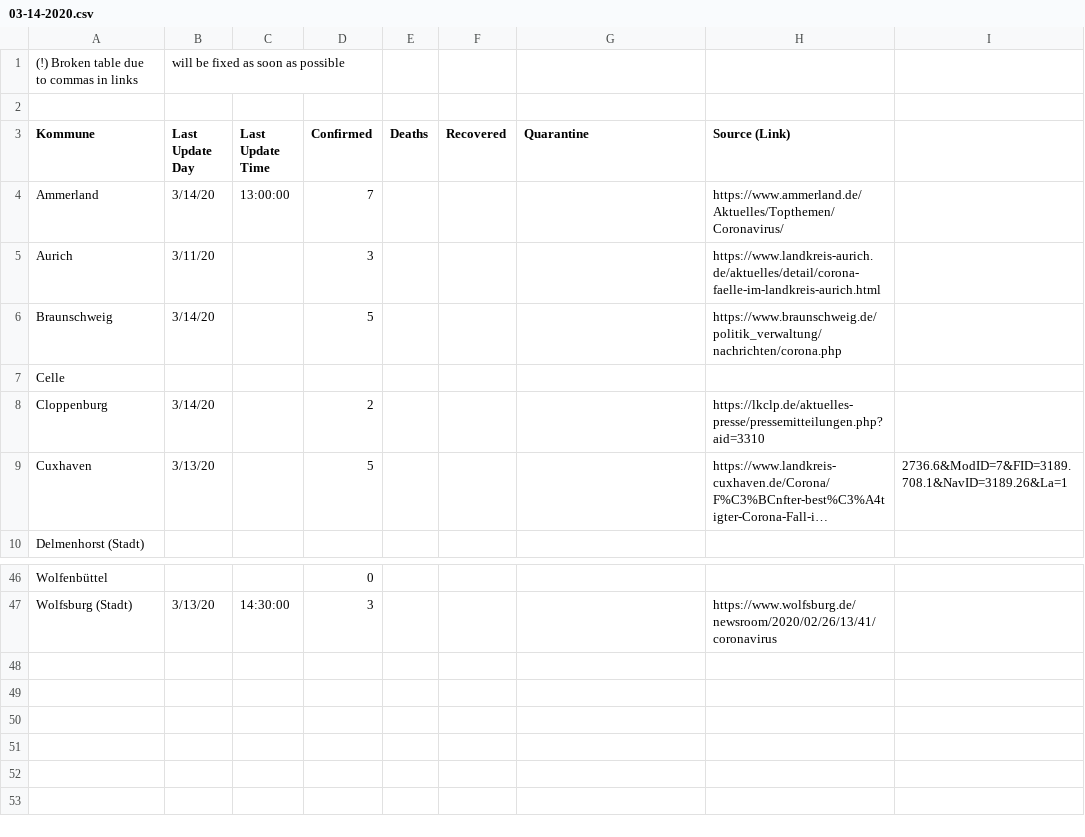
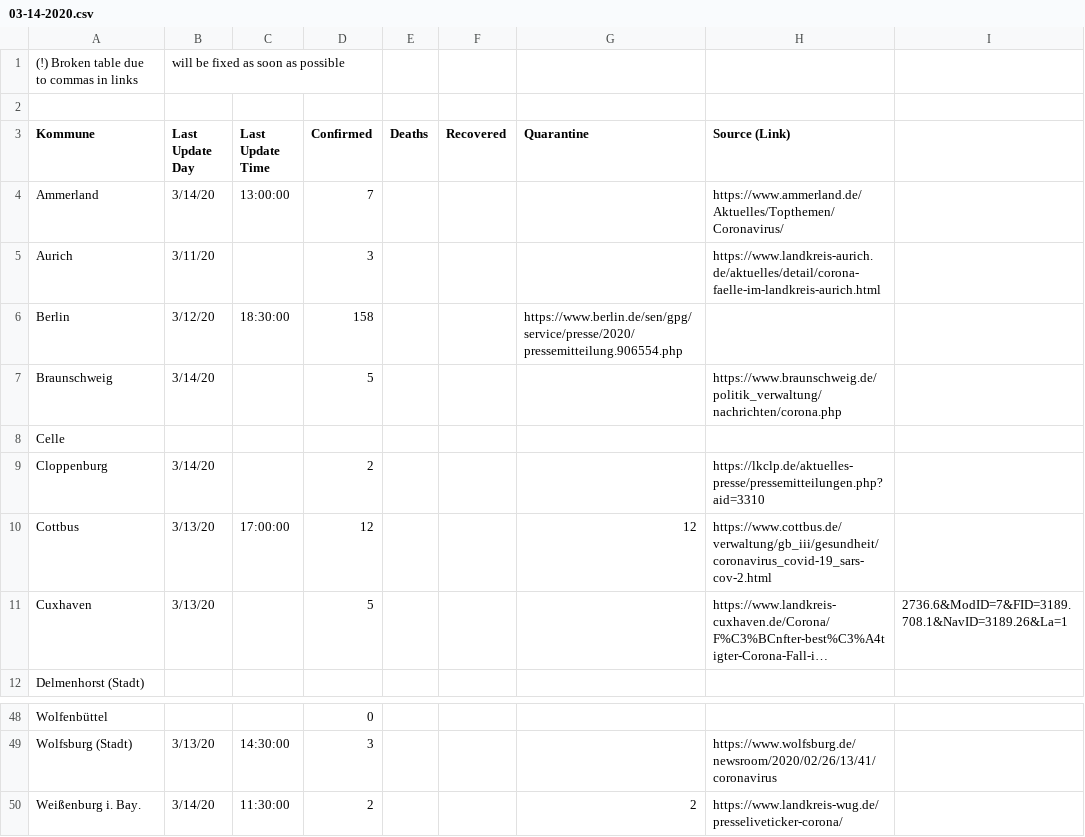
Before and after one commit to codeforosnabrueck/COVID-19-NDS, a CSV file: daily_reports/03-14-2020.csv, drawn as a sheet; only a part is shown, gaps mark what is left out; long unchanged cells end in …; the diff names each change by its address in the sheet, - before the commit and + after, or states it on an @@ line.

Commit message:
Update 03-14-2020.csv

```diff
--- a/daily_reports/03-14-2020.csv
+++ b/daily_reports/03-14-2020.csv
+row 6: Berlin | 3/12/20 | 18:30:00 | 158 |  |  | https://www.berlin.de/sen/gpg/service/presse/2020/pressemitteilung.906554.php
+row 10: Cottbus | 3/13/20 | 17:00:00 | 12 |  |  | 12 | https://www.cottbus.de/verwaltung/gb_iii/gesundheit/coronavirus_covid-19_sars-cov-2.html
+row 50: Weißenburg i. Bay. | 3/14/20 | 11:30:00 | 2 |  |  | 2 | https://www.landkreis-wug.de/presseliveticker-corona/
```
